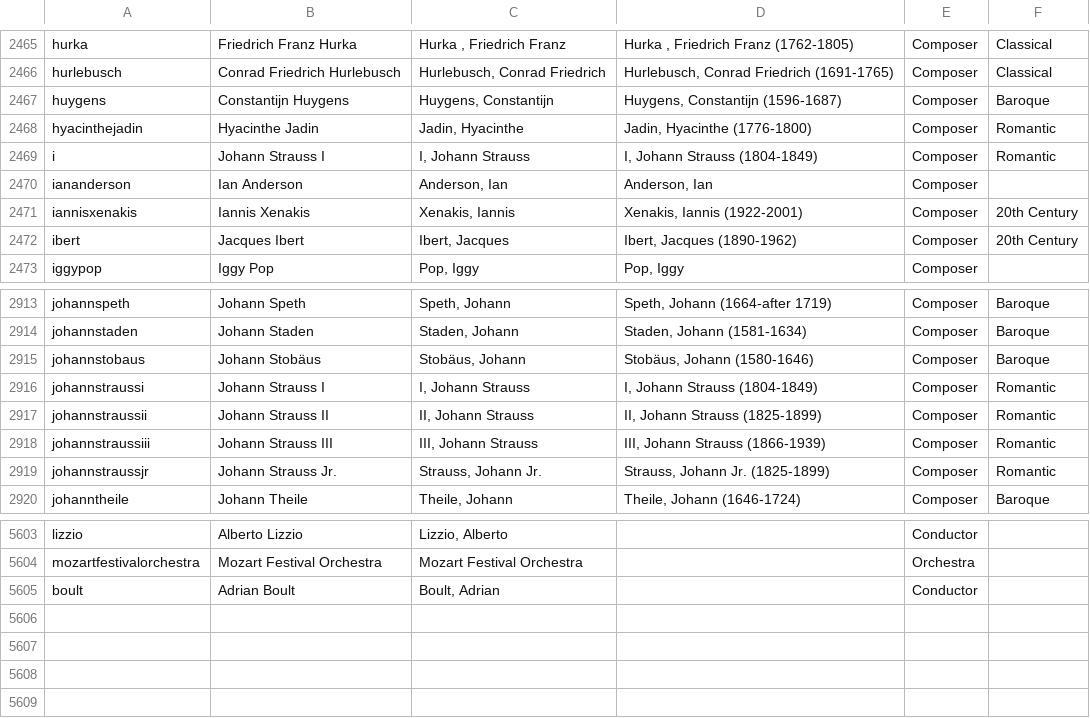
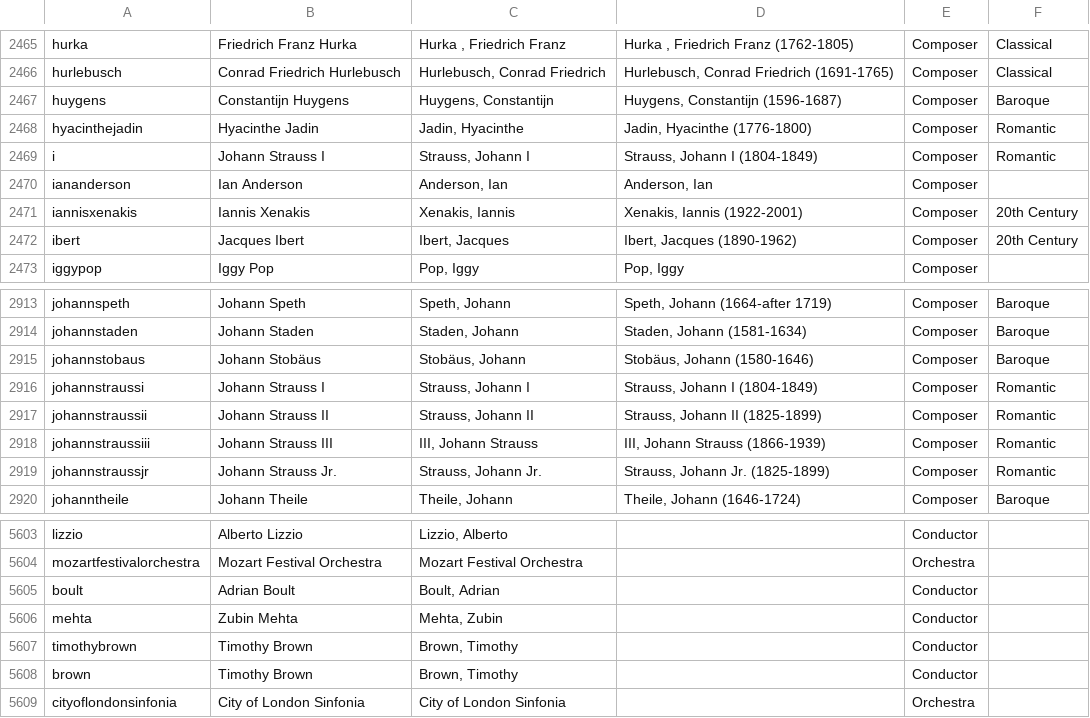
Before and after one commit to dpetit12345/classical_fixes, a CSV file: artists.csv, drawn as a sheet; only a part is shown, gaps mark what is left out.

Commit message:
merged

```diff
--- a/artists.csv
+++ b/artists.csv
@@ -2468,3 +2468,3 @@ huygens|Constantijn Huygens|Huygens, Constantijn|Huygens, Constantijn (1596-1687
 hyacinthejadin|Hyacinthe Jadin|Jadin, Hyacinthe|Jadin, Hyacinthe (1776-1800)|Composer|Romantic
-i|Johann Strauss I|I, Johann Strauss|I, Johann Strauss (1804-1849)|Composer|Romantic
+i|Johann Strauss I|Strauss, Johann I|Strauss, Johann I (1804-1849)|Composer|Romantic
 iananderson|Ian Anderson|Anderson, Ian|Anderson, Ian|Composer|
@@ -2915,4 +2915,4 @@ johannstaden|Johann Staden|Staden, Johann|Staden, Johann (1581-1634)|Composer|Ba
 johannstobaus|Johann Stobäus|Stobäus, Johann|Stobäus, Johann (1580-1646)|Composer|Baroque
-johannstraussi|Johann Strauss I|I, Johann Strauss|I, Johann Strauss (1804-1849)|Composer|Romantic
-johannstraussii|Johann Strauss II|II, Johann Strauss|II, Johann Strauss (1825-1899)|Composer|Romantic
+johannstraussi|Johann Strauss I|Strauss, Johann I|Strauss, Johann I (1804-1849)|Composer|Romantic
+johannstraussii|Johann Strauss II|Strauss, Johann II|Strauss, Johann II (1825-1899)|Composer|Romantic
 johannstraussiii|Johann Strauss III|III, Johann Strauss|III, Johann Strauss (1866-1939)|Composer|Romantic
@@ -5605 +5605,5 @@ mozartfestivalorchestra|Mozart Festival Orchestra|Mozart Festival Orchestra||Orc
 boult|Adrian Boult|Boult, Adrian||Conductor|
+mehta|Zubin Mehta|Mehta, Zubin||Conductor|
+timothybrown|Timothy Brown|Brown, Timothy||Conductor|
+brown|Timothy Brown|Brown, Timothy||Conductor|
+cityoflondonsinfonia|City of London Sinfonia|City of London Sinfonia||Orchestra|
```
